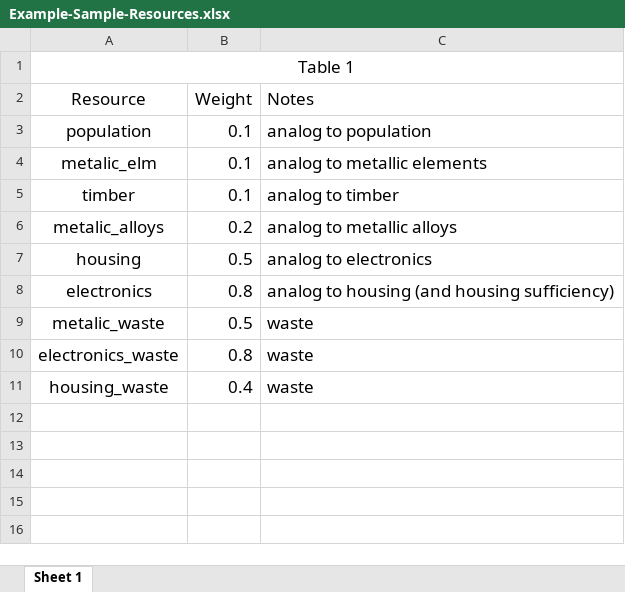
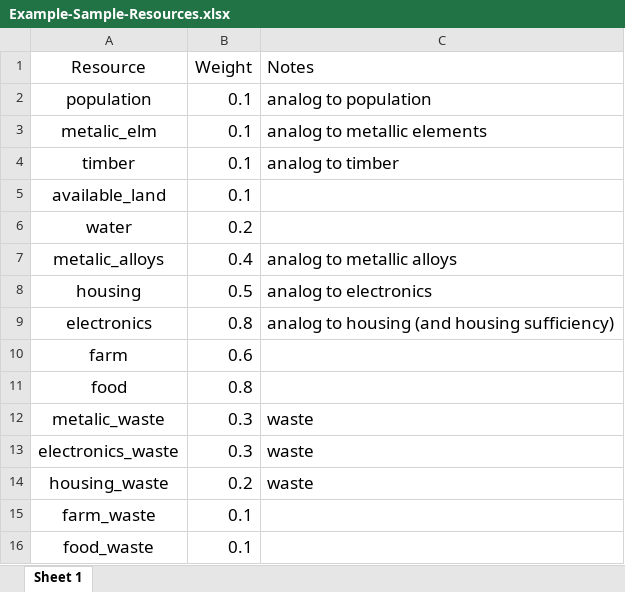
Before and after one commit to henrygilbert22/CS-5260, an Excel workbook: Example-Sample-Resources.xlsx, sheet Sheet 1, drawn as a sheet; values as stored, in another font and other column widths than the file's, no borders; removed rows and columns are numbered as before the commit, all else as after; the diff names each change by its address in the sheet, - before the commit and + after, or states it on an @@ line.

```diff
--- a/Example-Sample-Resources.xlsx (sheet Sheet 1)
+++ b/Example-Sample-Resources.xlsx (sheet Sheet 1)
-row 1: Table 1
+row 5: available_land | 0.1
+row 6: water | 0.2
-B7 (Weight): 0.2
+B7 (Weight): 0.4
+row 10: farm | 0.6
+row 11: food | 0.8
-B12 (Weight): 0.5
+B12 (Weight): 0.3
-B13 (Weight): 0.8
+B13 (Weight): 0.3
-B14 (Weight): 0.4
+B14 (Weight): 0.2
+row 15: farm_waste | 0.1
+row 16: food_waste | 0.1
```
Also changed, not shown: Example-Initial-Countries.xlsx, 3 other files.
